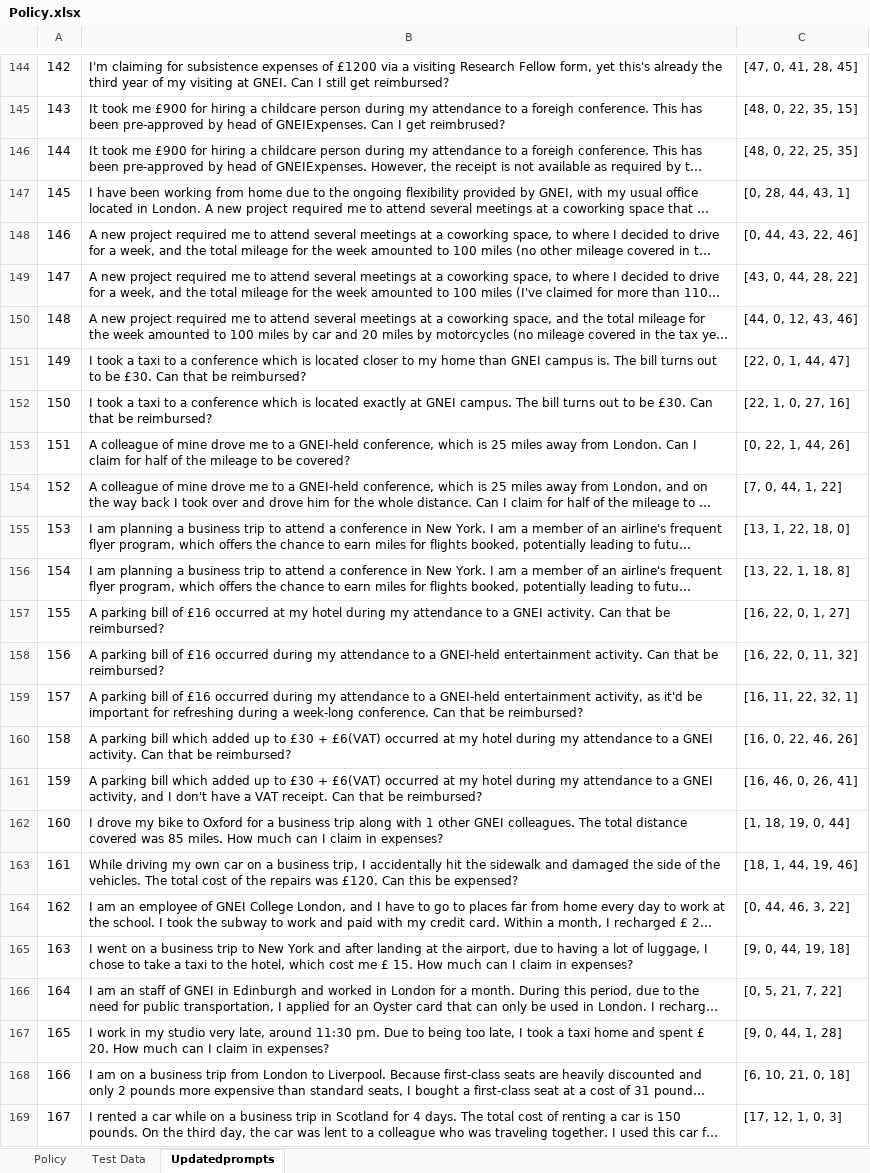
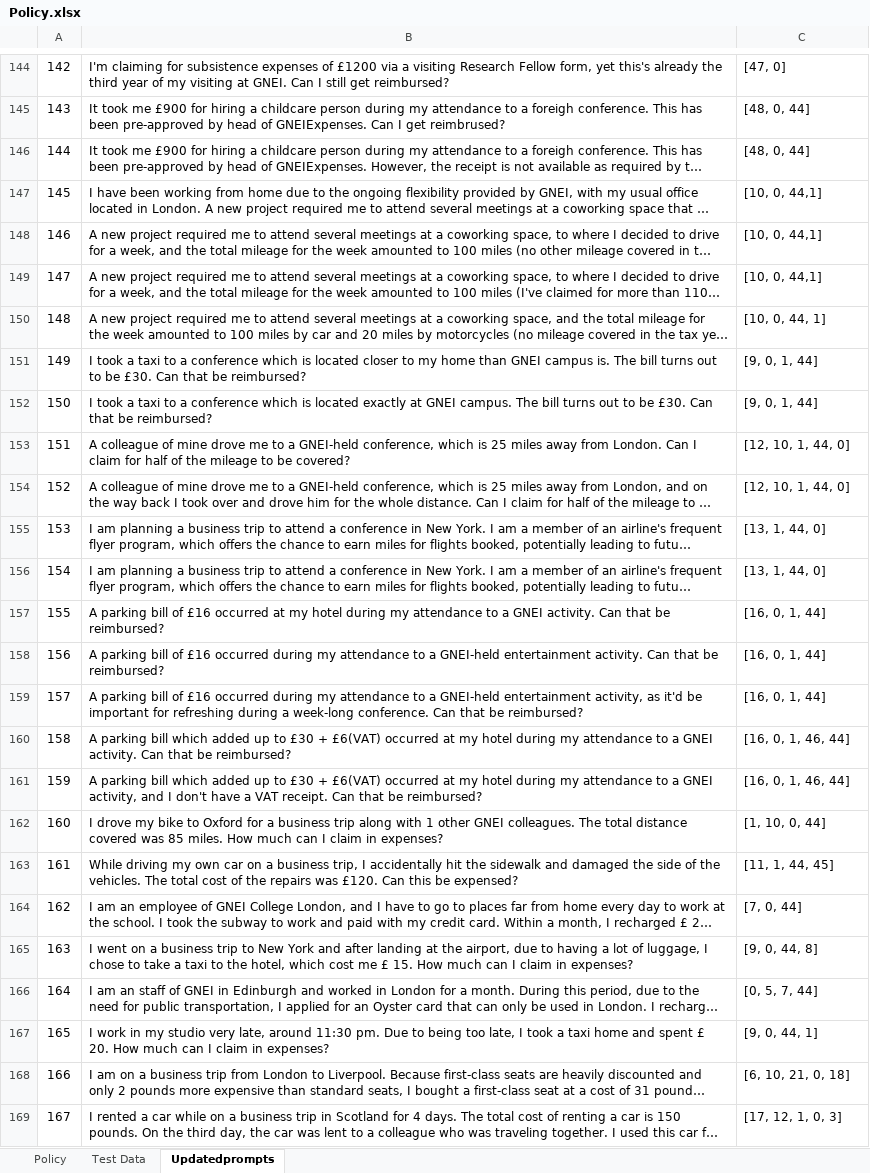
Before and after one commit to LagrKevin6/ELEC0141_NLP, an Excel workbook: Policy.xlsx, sheet Updatedprompts, drawn as a sheet; only a part is shown, gaps mark what is left out; long unchanged cells end in …; values as stored, in another font and other column widths than the file's, no borders; the diff covers the shown part only; the diff names each change by its address in the sheet, - before the commit and + after, or states it on an @@ line.

```diff
--- a/Policy.xlsx (sheet Updatedprompts)
+++ b/Policy.xlsx (sheet Updatedprompts)
-C144: [47, 0, 41, 28, 45]
+C144: [47, 0]
-C145: [48, 0, 22, 35, 15]
+C145: [48, 0, 44]
-C146: [48, 0, 22, 25, 35]
+C146: [48, 0, 44]
-C147: [0, 28, 44, 43, 1]
+C147: [10, 0, 44,1]
-C148: [0, 44, 43, 22, 46]
+C148: [10, 0, 44,1]
-C149: [43, 0, 44, 28, 22]
+C149: [10, 0, 44,1]
-C150: [44, 0, 12, 43, 46]
+C150: [10, 0, 44, 1]
-C151: [22, 0, 1, 44, 47]
+C151: [9, 0, 1, 44]
-C152: [22, 1, 0, 27, 16]
+C152: [9, 0, 1, 44]
-C153: [0, 22, 1, 44, 26]
+C153: [12, 10, 1, 44, 0]
-C154: [7, 0, 44, 1, 22]
+C154: [12, 10, 1, 44, 0]
-C155: [13, 1, 22, 18, 0]
+C155: [13, 1, 44, 0]
-C156: [13, 22, 1, 18, 8]
+C156: [13, 1, 44, 0]
-C157: [16, 22, 0, 1, 27]
+C157: [16, 0, 1, 44]
-C158: [16, 22, 0, 11, 32]
+C158: [16, 0, 1, 44]
-C159: [16, 11, 22, 32, 1]
+C159: [16, 0, 1, 44]
-C160: [16, 0, 22, 46, 26]
+C160: [16, 0, 1, 46, 44]
-C161: [16, 46, 0, 26, 41]
+C161: [16, 0, 1, 46, 44]
-C162: [1, 18, 19, 0, 44]
+C162: [1, 10, 0, 44]
-C163: [18, 1, 44, 19, 46]
+C163: [11, 1, 44, 45]
-C164: [0, 44, 46, 3, 22]
+C164: [7, 0, 44]
-C165: [9, 0, 44, 19, 18]
+C165: [9, 0, 44, 8]
-C166: [0, 5, 21, 7, 22]
+C166: [0, 5, 7, 44]
-C167: [9, 0, 44, 1, 28]
+C167: [9, 0, 44, 1]
```
Also changed, not shown: 28 edited cells elsewhere in this sheet.
